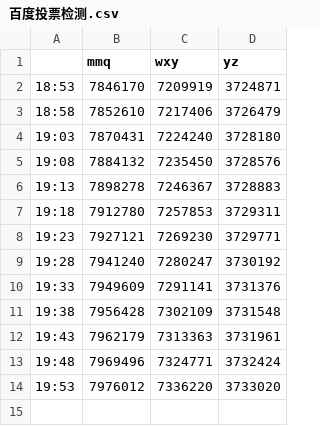
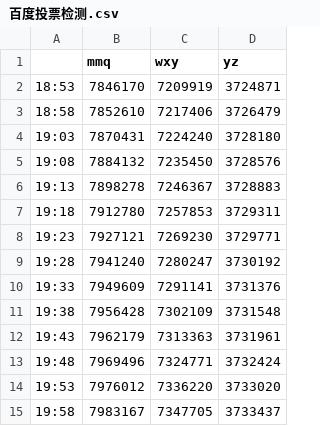
Before and after one commit to feliciaxy/baidu_vote, a CSV file: 百度投票检测.csv, drawn as a sheet.

```diff
--- a/百度投票检测.csv
+++ b/百度投票检测.csv
@@ -14 +14,2 @@
 19:53,7976012,7336220,3733020
+19:58,7983167,7347705,3733437
```
Also changed, not shown: 1 other file.
